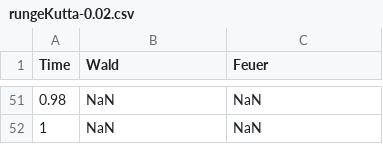
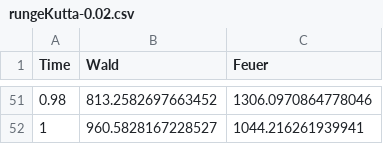
Before and after one commit to testeredekiadam/uni-modelbilundsim, a CSV file: ha5/rungeKutta-0.02.csv, drawn as a sheet; only a part is shown, gaps mark what is left out; the diff covers the shown part only.

```diff
--- a/ha5/rungeKutta-0.02.csv
+++ b/ha5/rungeKutta-0.02.csv
@@ -51,2 +51,2 @@ Time, Wald, Feuer
-0.98,NaN,NaN
-1,NaN,NaN
+0.98,813.2582697663452,1306.0970864778046
+1,960.5828167228527,1044.216261939941
```
Also changed, not shown: 96 edited cells elsewhere in this file, 8 other files.
